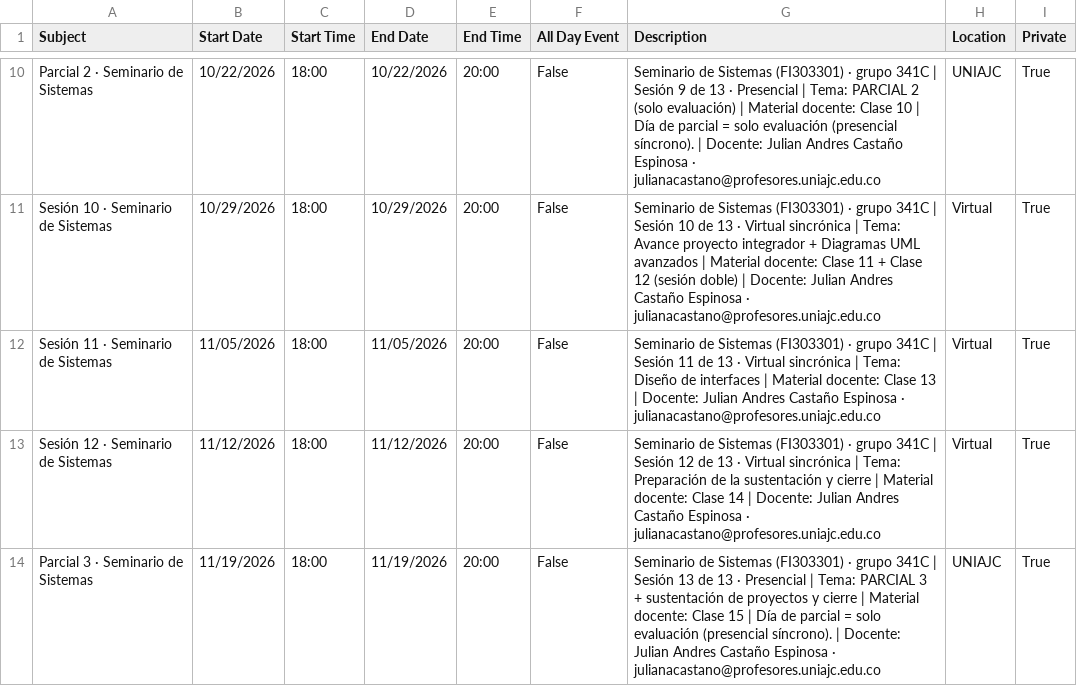
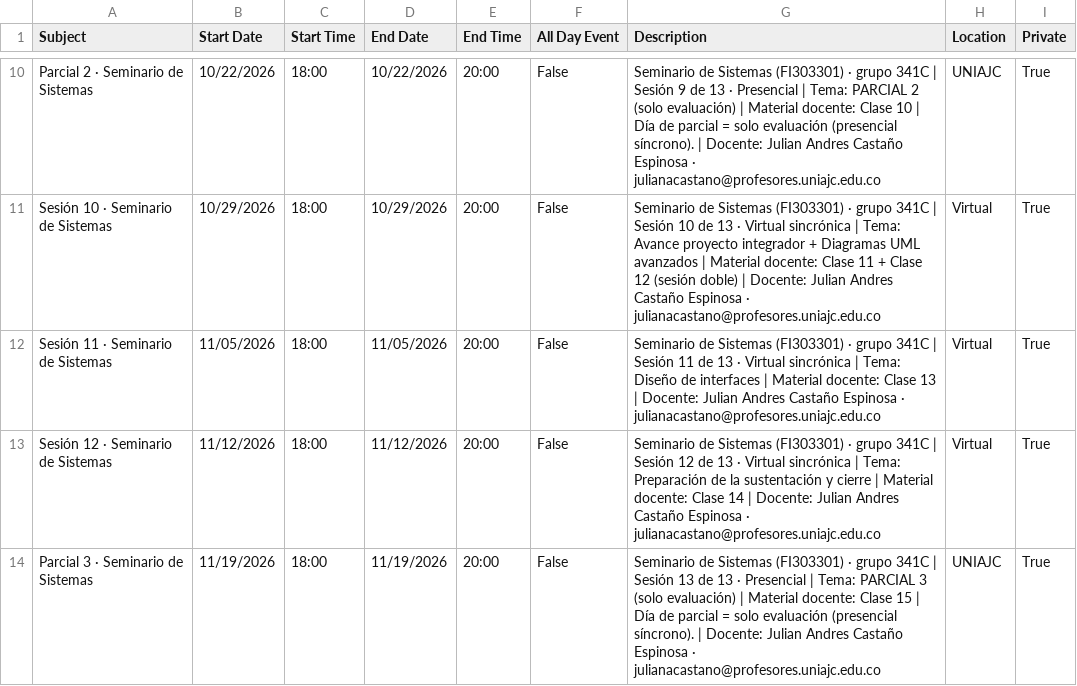
Before and after one commit to AndresDFX/UNIAJ, a CSV file: Seminario de Sistemas/Plan curso/2026-2/eventos_calendario_2026-2.csv, drawn as a sheet; only a part is shown, gaps mark what is left out.

```diff
--- a/Seminario de Sistemas/Plan curso/2026-2/eventos_calendario_2026-2.csv
+++ b/Seminario de Sistemas/Plan curso/2026-2/eventos_calendario_2026-2.csv
@@ -13,2 +13,2 @@ Sesión 11 · Seminario de Sistemas,11/05/2026,18:00,11/05/2026,20:00,False,Semi
 Sesión 12 · Seminario de Sistemas,11/12/2026,18:00,11/12/2026,20:00,False,Seminario de Sistemas (FI303301) · grupo 341C | Sesión 12 de 13 · Virtual sincrónica | Tema: Preparación de la sustentación y cierre | Material docente: Clase 14 | Docente: Julian Andres Castaño Espinosa · julianacastano@profesores.uniajc.edu.co,Virtual,True
-Parcial 3 · Seminario de Sistemas,11/19/2026,18:00,11/19/2026,20:00,False,Seminario de Sistemas (FI303301) · grupo 341C | Sesión 13 de 13 · Presencial | Tema: PARCIAL 3 + sustentación de proyectos y cierre | Material docente: Clase 15 | Día de parcial = solo evaluación (presencial síncrono). | Docente: Julian Andres Castaño Espinosa · julianacastano@profesores.uniajc.edu.co,UNIAJC,True
+Parcial 3 · Seminario de Sistemas,11/19/2026,18:00,11/19/2026,20:00,False,Seminario de Sistemas (FI303301) · grupo 341C | Sesión 13 de 13 · Presencial | Tema: PARCIAL 3 (solo evaluación) | Material docente: Clase 15 | Día de parcial = solo evaluación (presencial síncrono). | Docente: Julian Andres Castaño Espinosa · julianacastano@profesores.uniajc.edu.co,UNIAJC,True
```
